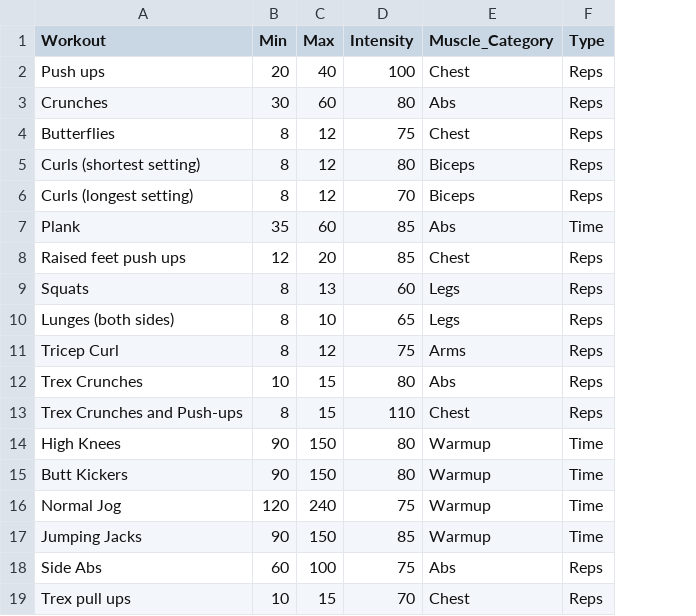
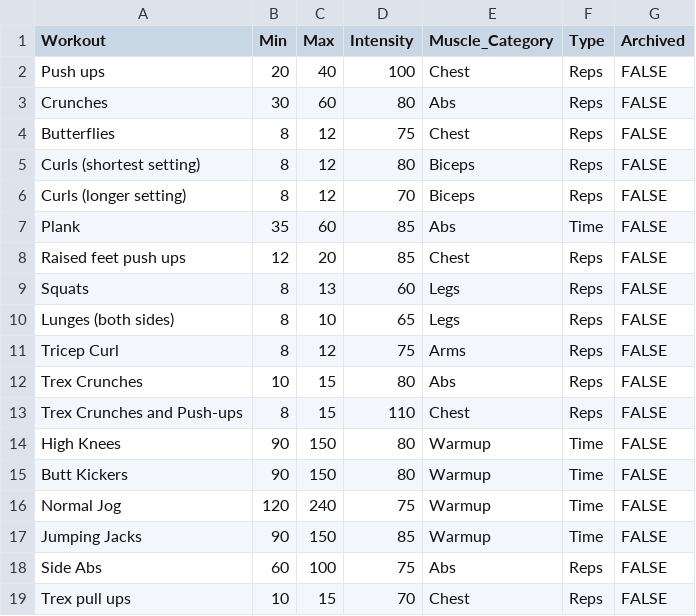
Before and after one commit to jntrcs/ShinyWorkout, a CSV file: Workouts.csv, drawn as a sheet; the diff names each change by its address in the sheet, - before the commit and + after, or states it on an @@ line.

```diff
--- a/Workouts.csv
+++ b/Workouts.csv
+column G (Archived), rows 2-19: all FALSE
-A6 (Workout): Curls (longest setting)
+A6 (Workout): Curls (longer setting)
```
Also changed, not shown: 2 other files.
